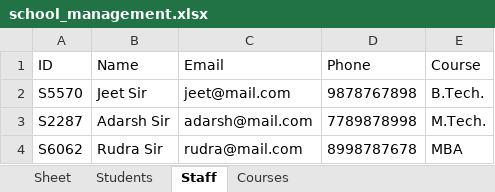
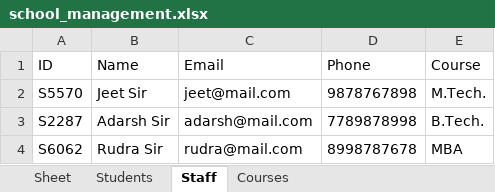
Before and after one commit to Manish-Let-It-Be/School-Management-System, an Excel workbook: school_management.xlsx, sheet Staff, drawn as a sheet; values as stored, in another font and other column widths than the file's, no borders; the diff names each change by its address in the sheet, - before the commit and + after, or states it on an @@ line.

Commit message:
Working Fine

```diff
--- a/school_management.xlsx (sheet Staff)
+++ b/school_management.xlsx (sheet Staff)
-E2 (Course): B.Tech.
+E2 (Course): M.Tech.
-E3 (Course): M.Tech.
+E3 (Course): B.Tech.
```
Also changed, not shown: sheet Courses.
